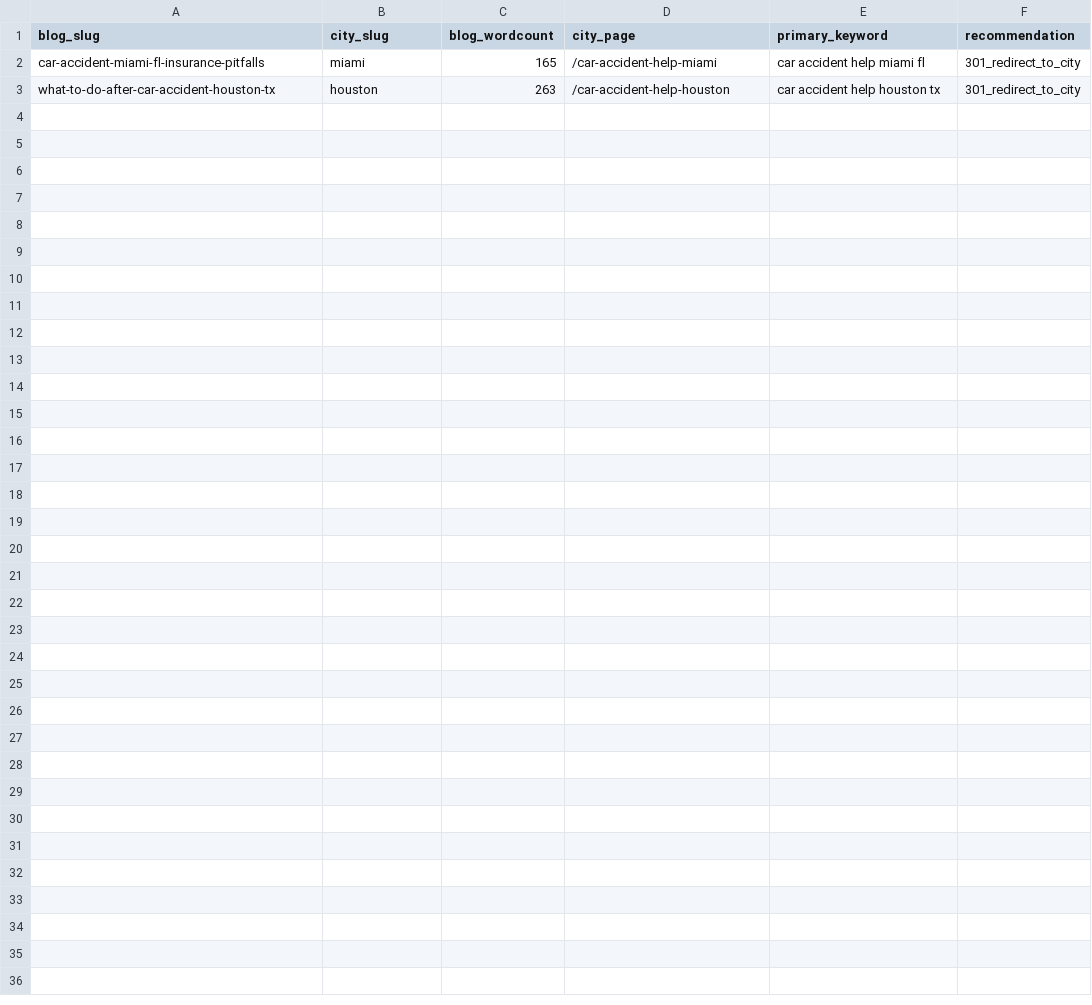
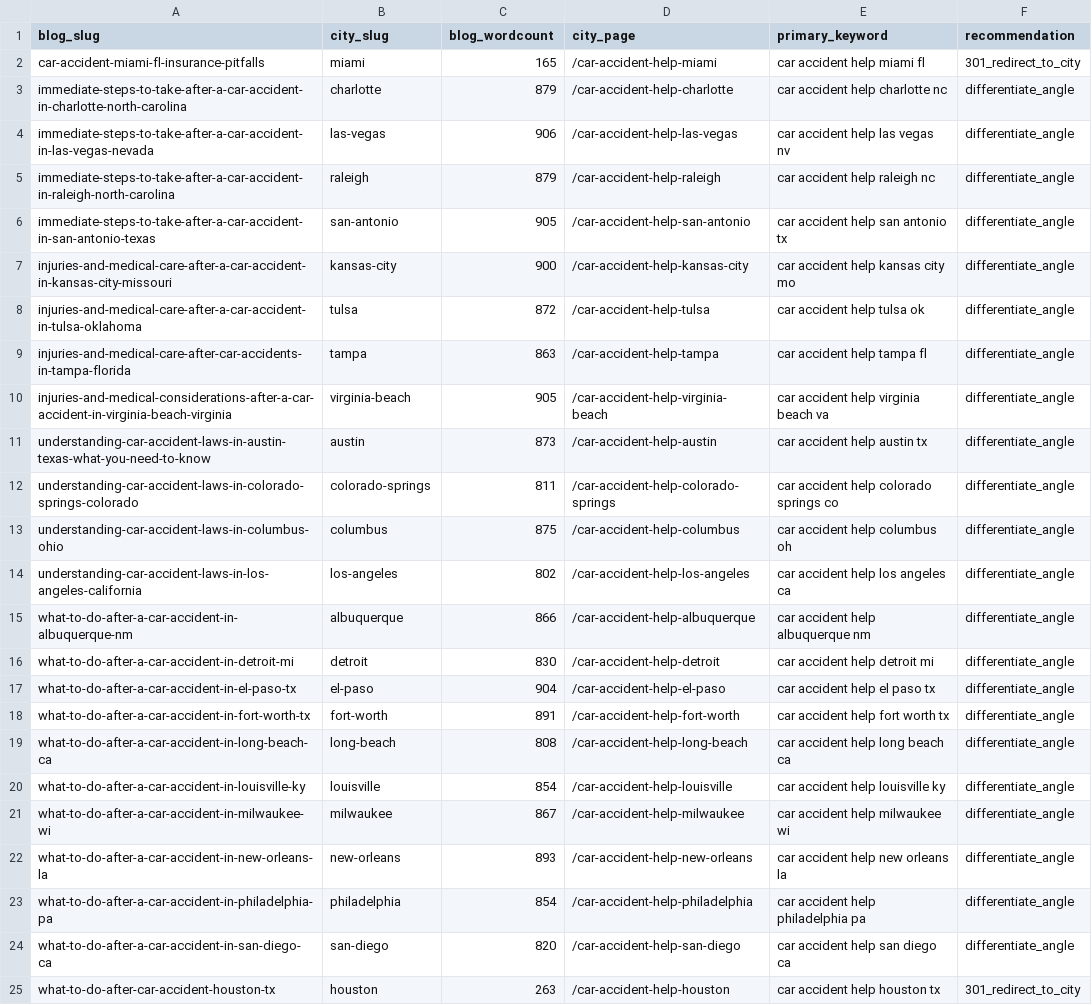
Before and after one commit to scotttischler-byte/wreckmatch, a CSV file: content/cannibalization-report.csv, drawn as a sheet.

```diff
--- a/content/cannibalization-report.csv
+++ b/content/cannibalization-report.csv
@@ -2,2 +2,24 @@
 "car-accident-miami-fl-insurance-pitfalls","miami","165","/car-accident-help-miami","car accident help miami fl","301_redirect_to_city"
+"immediate-steps-to-take-after-a-car-accident-in-charlotte-north-carolina","charlotte","879","/car-accident-help-charlotte","car accident help charlotte nc","differentiate_angle"
+"immediate-steps-to-take-after-a-car-accident-in-las-vegas-nevada","las-vegas","906","/car-accident-help-las-vegas","car accident help las vegas nv","differentiate_angle"
+"immediate-steps-to-take-after-a-car-accident-in-raleigh-north-carolina","raleigh","879","/car-accident-help-raleigh","car accident help raleigh nc","differentiate_angle"
+"immediate-steps-to-take-after-a-car-accident-in-san-antonio-texas","san-antonio","905","/car-accident-help-san-antonio","car accident help san antonio tx","differentiate_angle"
+"injuries-and-medical-care-after-a-car-accident-in-kansas-city-missouri","kansas-city","900","/car-accident-help-kansas-city","car accident help kansas city mo","differentiate_angle"
+"injuries-and-medical-care-after-a-car-accident-in-tulsa-oklahoma","tulsa","872","/car-accident-help-tulsa","car accident help tulsa ok","differentiate_angle"
+"injuries-and-medical-care-after-car-accidents-in-tampa-florida","tampa","863","/car-accident-help-tampa","car accident help tampa fl","differentiate_angle"
+"injuries-and-medical-considerations-after-a-car-accident-in-virginia-beach-virginia","virginia-beach","905","/car-accident-help-virginia-beach","car accident help virginia beach va","differentiate_angle"
+"understanding-car-accident-laws-in-austin-texas-what-you-need-to-know","austin","873","/car-accident-help-austin","car accident help austin tx","differentiate_angle"
+"understanding-car-accident-laws-in-colorado-springs-colorado","colorado-springs","811","/car-accident-help-colorado-springs","car accident help colorado springs co","differentiate_angle"
+"understanding-car-accident-laws-in-columbus-ohio","columbus","875","/car-accident-help-columbus","car accident help columbus oh","differentiate_angle"
+"understanding-car-accident-laws-in-los-angeles-california","los-angeles","802","/car-accident-help-los-angeles","car accident help los angeles ca","differentiate_angle"
+"what-to-do-after-a-car-accident-in-albuquerque-nm","albuquerque","866","/car-accident-help-albuquerque","car accident help albuquerque nm","differentiate_angle"
+"what-to-do-after-a-car-accident-in-detroit-mi","detroit","830","/car-accident-help-detroit","car accident help detroit mi","differentiate_angle"
+"what-to-do-after-a-car-accident-in-el-paso-tx","el-paso","904","/car-accident-help-el-paso","car accident help el paso tx","differentiate_angle"
+"what-to-do-after-a-car-accident-in-fort-worth-tx","fort-worth","891","/car-accident-help-fort-worth","car accident help fort worth tx","differentiate_angle"
+"what-to-do-after-a-car-accident-in-long-beach-ca","long-beach","808","/car-accident-help-long-beach","car accident help long beach ca","differentiate_angle"
+"what-to-do-after-a-car-accident-in-louisville-ky","louisville","854","/car-accident-help-louisville","car accident help louisville ky","differentiate_angle"
+"what-to-do-after-a-car-accident-in-milwaukee-wi","milwaukee","867","/car-accident-help-milwaukee","car accident help milwaukee wi","differentiate_angle"
+"what-to-do-after-a-car-accident-in-new-orleans-la","new-orleans","893","/car-accident-help-new-orleans","car accident help new orleans la","differentiate_angle"
+"what-to-do-after-a-car-accident-in-philadelphia-pa","philadelphia","854","/car-accident-help-philadelphia","car accident help philadelphia pa","differentiate_angle"
+"what-to-do-after-a-car-accident-in-san-diego-ca","san-diego","820","/car-accident-help-san-diego","car accident help san diego ca","differentiate_angle"
 "what-to-do-after-car-accident-houston-tx","houston","263","/car-accident-help-houston","car accident help houston tx","301_redirect_to_city"
```
Also changed, not shown: 17 other files.
